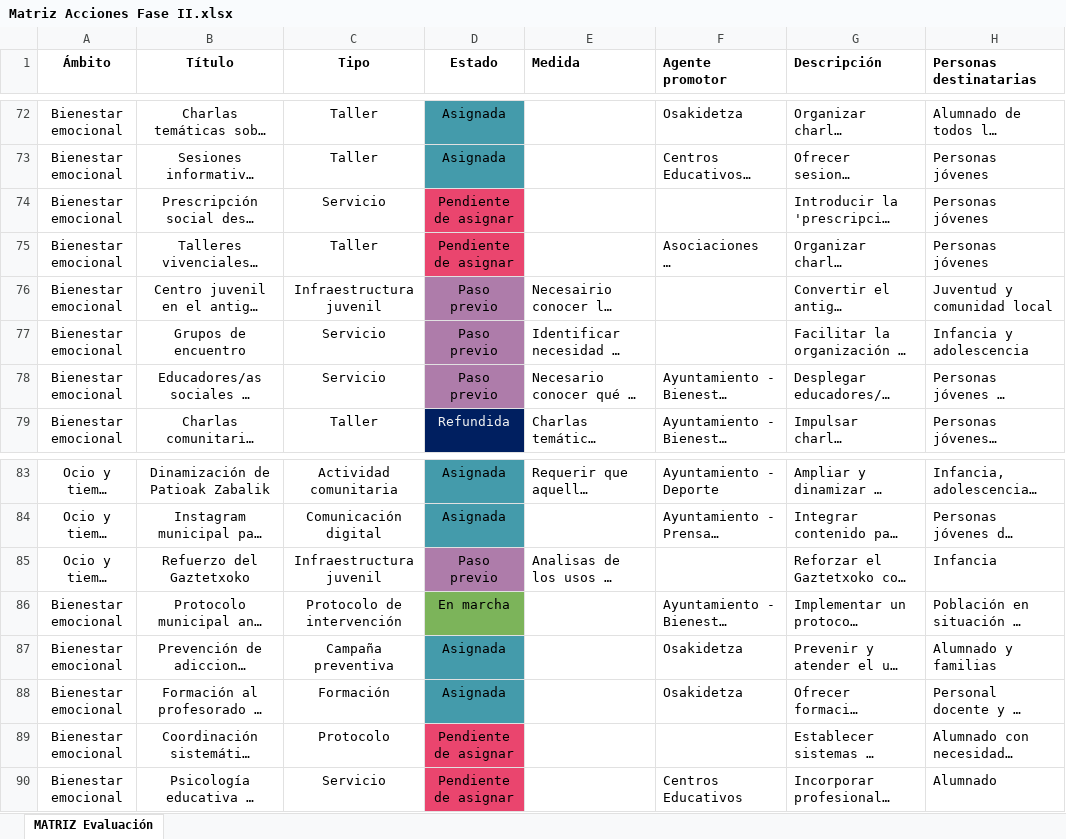
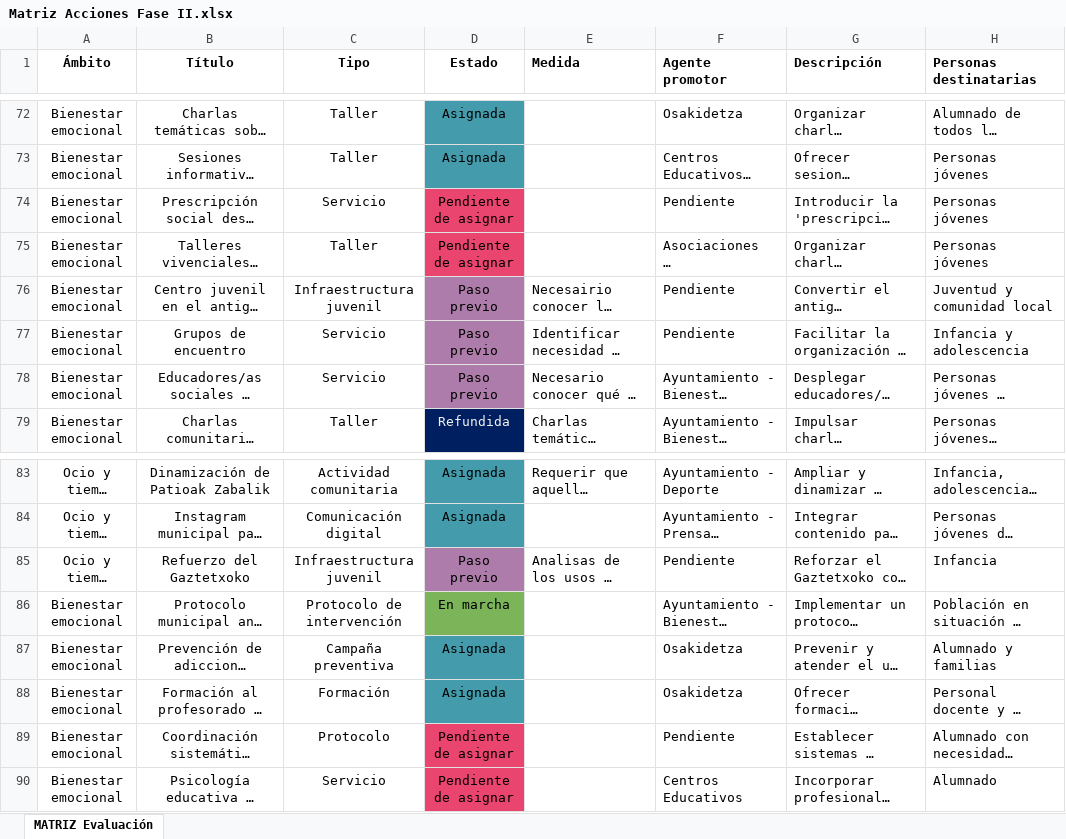
Before and after one commit to osasunsareaerandio/erandiomugitzenarida, an Excel workbook: data/Matriz Acciones Fase II.xlsx, sheet MATRIZ Evaluación, drawn as a sheet; only a part is shown, gaps mark what is left out; long unchanged cells end in …; values as stored, in another font and other column widths than the file's, no borders; the diff names each change by its address in the sheet, - before the commit and + after, or states it on an @@ line.

Commit message:
Add files via upload

```diff
--- a/data/Matriz Acciones Fase II.xlsx (sheet MATRIZ Evaluación)
+++ b/data/Matriz Acciones Fase II.xlsx (sheet MATRIZ Evaluación)
-F74 (Agente promotor): (empty)
+F74 (Agente promotor): Pendiente
-F76:F77 (Agente promotor): (empty)
+F76:F77 (Agente promotor): Pendiente
-F85 (Agente promotor): (empty)
+F85 (Agente promotor): Pendiente
-F89 (Agente promotor): (empty)
+F89 (Agente promotor): Pendiente
```
